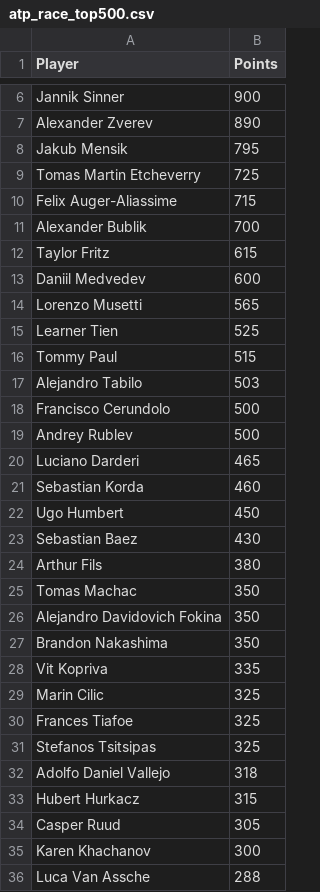
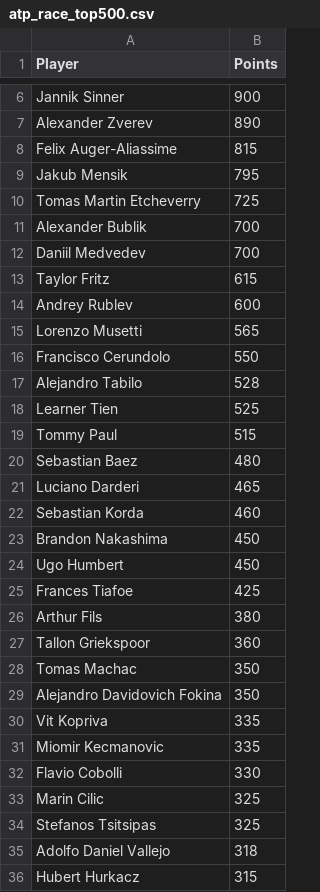
Before and after one commit to peterblum20/ATP-Race-Data, a CSV file: atp_race_top500.csv, drawn as a sheet; only a part is shown, gaps mark what is left out; the shorter side is filled out with more unchanged rows; the diff covers the shown part only.

```diff
--- a/atp_race_top500.csv
+++ b/atp_race_top500.csv
@@ -7,25 +7,28 @@ Jannik Sinner,900
 Alexander Zverev,890
+Felix Auger-Aliassime,815
 Jakub Mensik,795
 Tomas Martin Etcheverry,725
-Felix Auger-Aliassime,715
 Alexander Bublik,700
+Daniil Medvedev,700
 Taylor Fritz,615
-Daniil Medvedev,600
+Andrey Rublev,600
 Lorenzo Musetti,565
+Francisco Cerundolo,550
+Alejandro Tabilo,528
 Learner Tien,525
 Tommy Paul,515
-Alejandro Tabilo,503
-Francisco Cerundolo,500
-Andrey Rublev,500
+Sebastian Baez,480
 Luciano Darderi,465
 Sebastian Korda,460
+Brandon Nakashima,450
 Ugo Humbert,450
-Sebastian Baez,430
+Frances Tiafoe,425
 Arthur Fils,380
+Tallon Griekspoor,360
 Tomas Machac,350
 Alejandro Davidovich Fokina,350
-Brandon Nakashima,350
 Vit Kopriva,335
+Miomir Kecmanovic,335
+Flavio Cobolli,330
 Marin Cilic,325
-Frances Tiafoe,325
 Stefanos Tsitsipas,325
```
Also changed, not shown: 15 added rows and 18 removed rows elsewhere in this file, wta_race_top500.csv.
